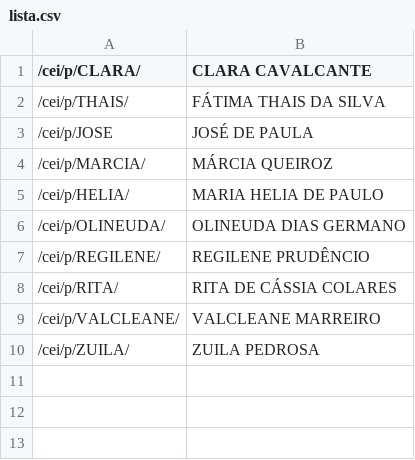
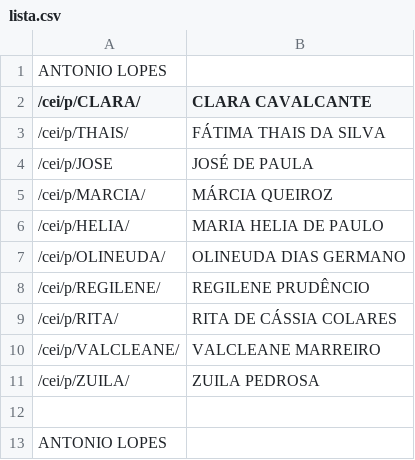
Before and after one commit to IvanildoMendes/cei, a CSV file: p/lista.csv, drawn as a sheet; the diff names each change by its address in the sheet, - before the commit and + after, or states it on an @@ line.

Commit message:
Atualizar o lista.csv

```diff
--- a/p/lista.csv
+++ b/p/lista.csv
+row 1: ANTONIO LOPES
+row 12: (empty)
+row 13: ANTONIO LOPES
```
